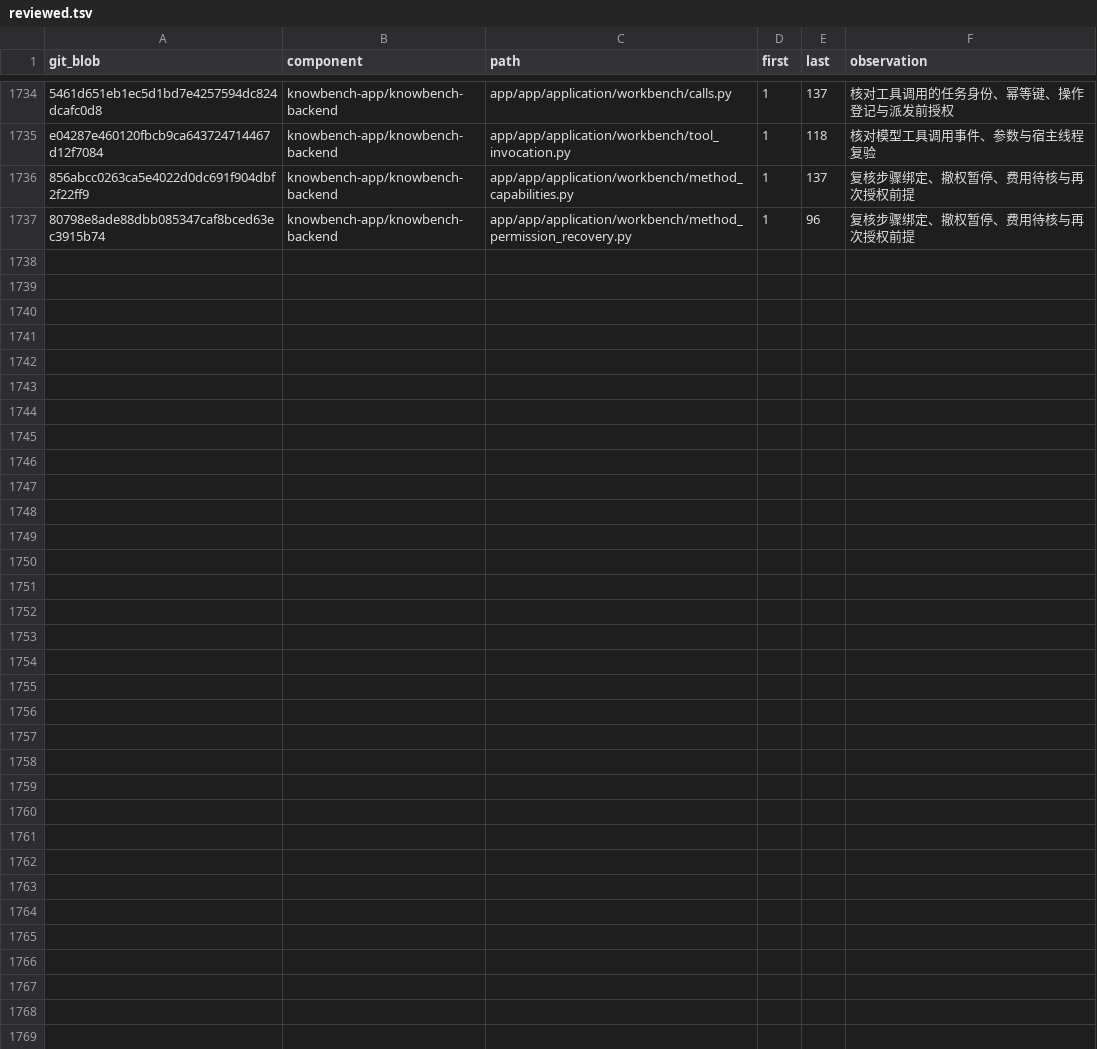
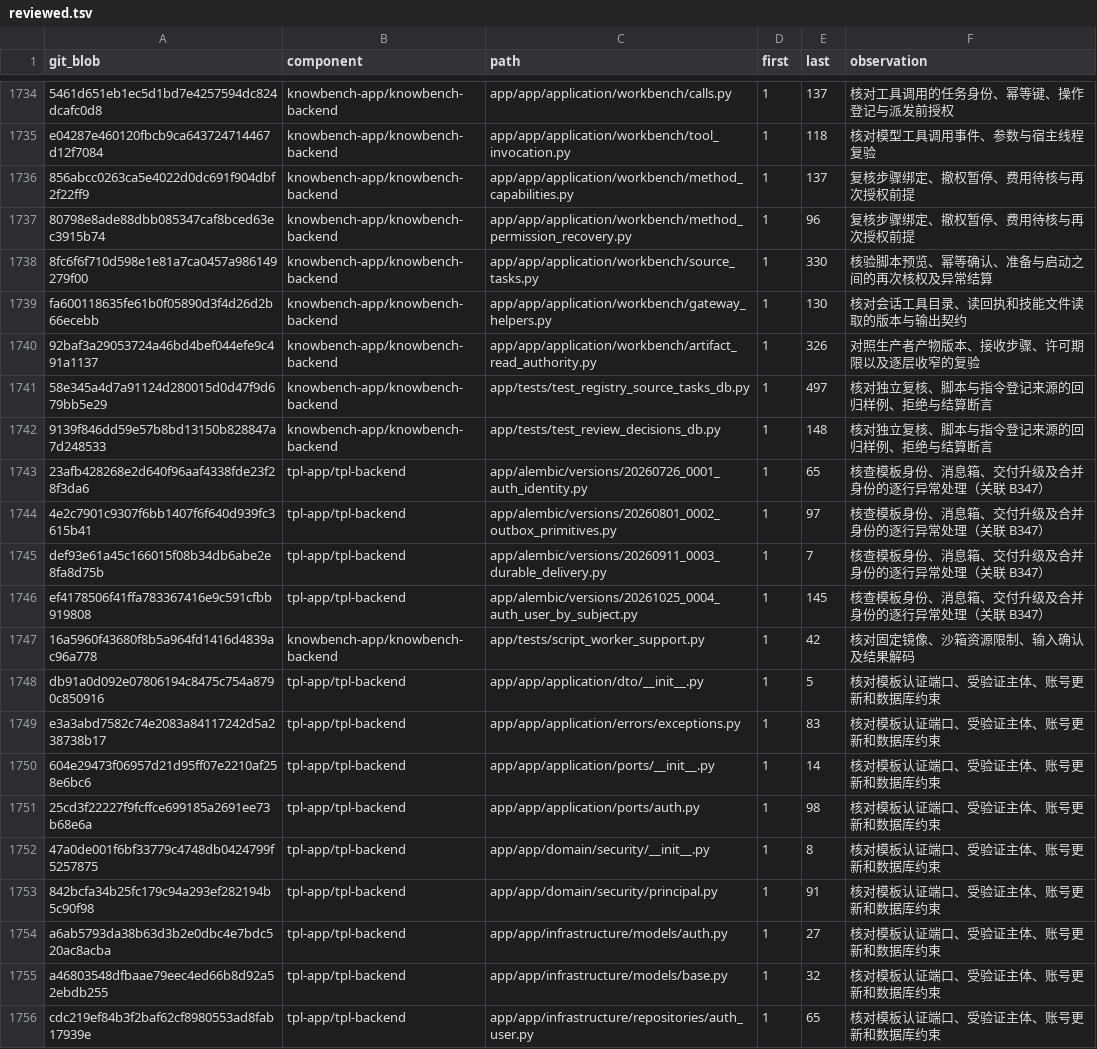
Before and after one commit to sunmoonlion/sunmoonun, a TSV file: scripts/results/2026-11-26-Luna十八组件逐行审查/reviewed.tsv, drawn as a sheet; only a part is shown, gaps mark what is left out; the diff covers the shown part only.

```diff
--- a/scripts/results/2026-11-26-Luna十八组件逐行审查/reviewed.tsv
+++ b/scripts/results/2026-11-26-Luna十八组件逐行审查/reviewed.tsv
@@ -1737 +1737,20 @@ e04287e460120fbcb9ca643724714467d12f7084	knowbench-app/knowbench-backend	app/app
 80798e8ade88dbb085347caf8bced63ec3915b74	knowbench-app/knowbench-backend	app/app/application/workbench/method_permission_recovery.py	1	96	复核步骤绑定、撤权暂停、费用待核与再次授权前提
+8fc6f6f710d598e1e81a7ca0457a986149279f00	knowbench-app/knowbench-backend	app/app/application/workbench/source_tasks.py	1	330	核验脚本预览、幂等确认、准备与启动之间的再次核权及异常结算
+fa600118635fe61b0f05890d3f4d26d2b66ecebb	knowbench-app/knowbench-backend	app/app/application/workbench/gateway_helpers.py	1	130	核对会话工具目录、读回执和技能文件读取的版本与输出契约
+92baf3a29053724a46bd4bef044efe9c491a1137	knowbench-app/knowbench-backend	app/app/application/workbench/artifact_read_authority.py	1	326	对照生产者产物版本、接收步骤、许可期限以及逐层收窄的复验
+58e345a4d7a91124d280015d0d47f9d679bb5e29	knowbench-app/knowbench-backend	app/tests/test_registry_source_tasks_db.py	1	497	核对独立复核、脚本与指令登记来源的回归样例、拒绝与结算断言
+9139f846dd59e57b8bd13150b828847a7d248533	knowbench-app/knowbench-backend	app/tests/test_review_decisions_db.py	1	148	核对独立复核、脚本与指令登记来源的回归样例、拒绝与结算断言
+23afb428268e2d640f96aaf4338fde23f28f3da6	tpl-app/tpl-backend	app/alembic/versions/20260726_0001_auth_identity.py	1	65	核查模板身份、消息箱、交付升级及合并身份的逐行异常处理（关联 B347）
+4e2c7901c9307f6bb1407f6f640d939fc3615b41	tpl-app/tpl-backend	app/alembic/versions/20260801_0002_outbox_primitives.py	1	97	核查模板身份、消息箱、交付升级及合并身份的逐行异常处理（关联 B347）
+def93e61a45c166015f08b34db6abe2e8fa8d75b	tpl-app/tpl-backend	app/alembic/versions/20260911_0003_durable_delivery.py	1	7	核查模板身份、消息箱、交付升级及合并身份的逐行异常处理（关联 B347）
+ef4178506f41ffa783367416e9c591cfbb919808	tpl-app/tpl-backend	app/alembic/versions/20261025_0004_auth_user_by_subject.py	1	145	核查模板身份、消息箱、交付升级及合并身份的逐行异常处理（关联 B347）
+16a5960f43680f8b5a964fd1416d4839ac96a778	knowbench-app/knowbench-backend	app/tests/script_worker_support.py	1	42	核对固定镜像、沙箱资源限制、输入确认及结果解码
+db91a0d092e07806194c8475c754a8790c850916	tpl-app/tpl-backend	app/app/application/dto/__init__.py	1	5	核对模板认证端口、受验证主体、账号更新和数据库约束
+e3a3abd7582c74e2083a84117242d5a238738b17	tpl-app/tpl-backend	app/app/application/errors/exceptions.py	1	83	核对模板认证端口、受验证主体、账号更新和数据库约束
+604e29473f06957d21d95ff07e2210af258e6bc6	tpl-app/tpl-backend	app/app/application/ports/__init__.py	1	14	核对模板认证端口、受验证主体、账号更新和数据库约束
+25cd3f22227f9fcffce699185a2691ee73b68e6a	tpl-app/tpl-backend	app/app/application/ports/auth.py	1	98	核对模板认证端口、受验证主体、账号更新和数据库约束
+47a0de001f6bf33779c4748db0424799f5257875	tpl-app/tpl-backend	app/app/domain/security/__init__.py	1	8	核对模板认证端口、受验证主体、账号更新和数据库约束
+842bcfa34b25fc179c94a293ef282194b5c90f98	tpl-app/tpl-backend	app/app/domain/security/principal.py	1	91	核对模板认证端口、受验证主体、账号更新和数据库约束
+a6ab5793da38b63d3b2e0dbc4e7bdc520ac8acba	tpl-app/tpl-backend	app/app/infrastructure/models/auth.py	1	27	核对模板认证端口、受验证主体、账号更新和数据库约束
+a46803548dfbaae79eec4ed66b8d92a52ebdb255	tpl-app/tpl-backend	app/app/infrastructure/models/base.py	1	32	核对模板认证端口、受验证主体、账号更新和数据库约束
+cdc219ef84b3f2baf62cf8980553ad8fab17939e	tpl-app/tpl-backend	app/app/infrastructure/repositories/auth_user.py	1	65	核对模板认证端口、受验证主体、账号更新和数据库约束
```
Also changed, not shown: 10 added rows elsewhere in this file, 4 other files.
